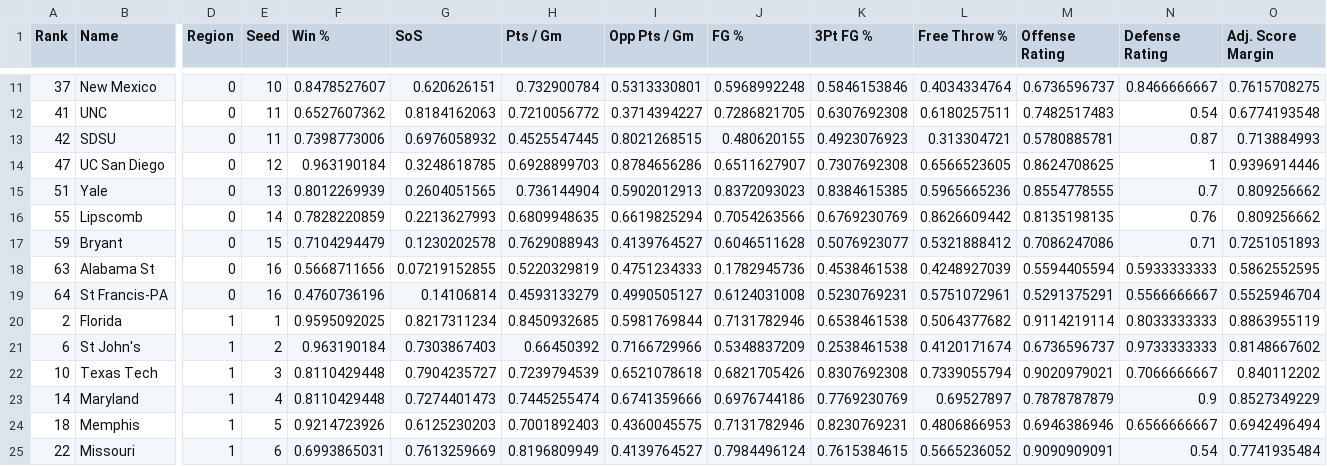
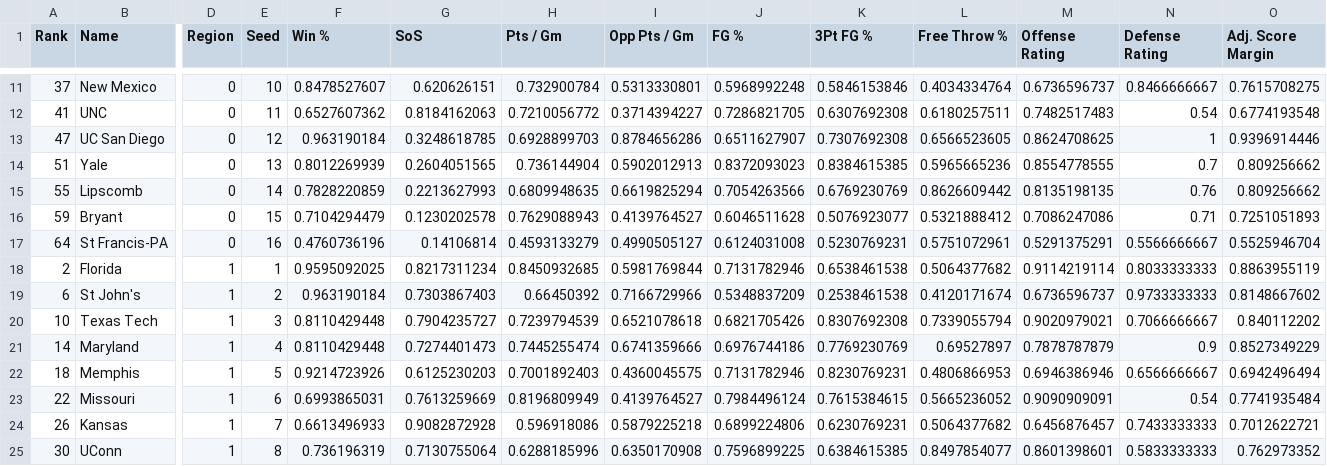
Before and after one commit to rifelpet/weighted-bracket-picker, a CSV file: data/cbbm/2025.csv, drawn as a sheet; only a part is shown, gaps mark what is left out; the shorter side is filled out with more unchanged rows; rows hold the shown columns only; the diff names each change by its address in the sheet, - before the commit and + after, or states it on an @@ line.

Commit message:
Removed SDSU and Alabama St

```diff
--- a/data/cbbm/2025.csv
+++ b/data/cbbm/2025.csv
-row 13: 42 | SDSU | 0 | 11 | 0.7398773006 | 0.6976058932 | 0.4525547445 | 0.8021268515 | 0.480620155 | 0.4923076923 | 0.313304721 | 0.5780885781 | 0.87 | 0.713884993
-row 18: 63 | Alabama St | 0 | 16 | 0.5668711656 | 0.07219152855 | 0.5220329819 | 0.4751234333 | 0.1782945736 | 0.4538461538 | 0.4248927039 | 0.5594405594 | 0.5933333333 | 0.5862552595
```
